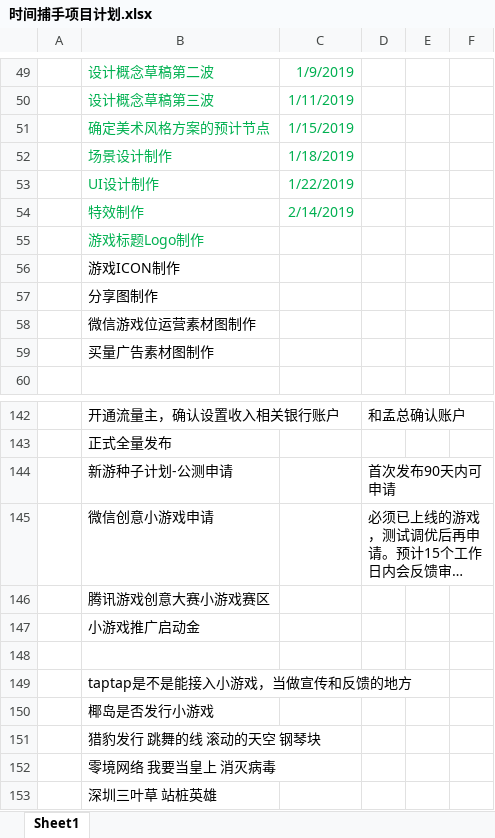
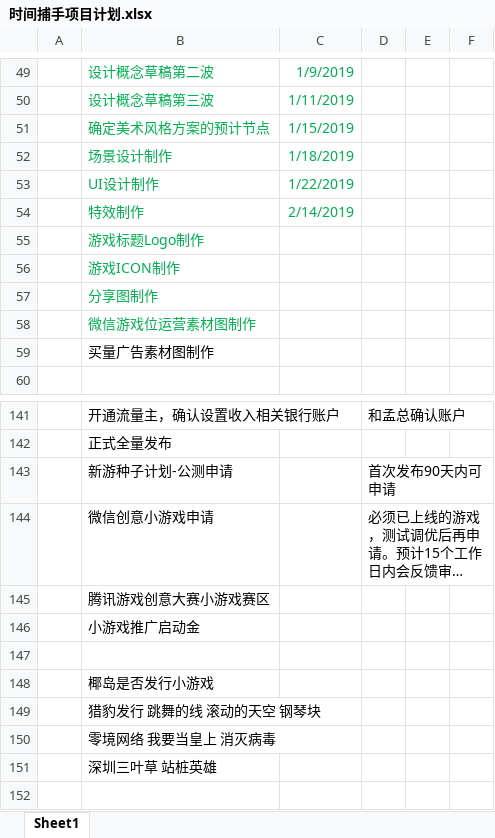
Before and after one commit to Gaolbirdy/Work, an Excel workbook: 时间捕手/时间捕手项目计划.xlsx, sheet Sheet1, drawn as a sheet; only a part is shown, gaps mark what is left out; long unchanged cells end in …; values as stored, in another font and other column widths than the file's, no borders; removed rows and columns are numbered as before the commit, all else as after; the diff covers the shown part only; the diff names each change by its address in the sheet, - before the commit and + after, or states it on an @@ line.

```diff
--- a/时间捕手/时间捕手项目计划.xlsx (sheet Sheet1)
+++ b/时间捕手/时间捕手项目计划.xlsx (sheet Sheet1)
-B56:B58 text colour: black
+B56:B58 text colour: #00B050
-row 149:  | taptap是不是能接入小游戏，当做宣传和反馈的地方
```
Also changed, not shown: 2 added rows, 3 removed rows, 4 edited cells and cell formats elsewhere in this sheet, 时间捕手/时间捕手数值.xlsx, 3 other files.
